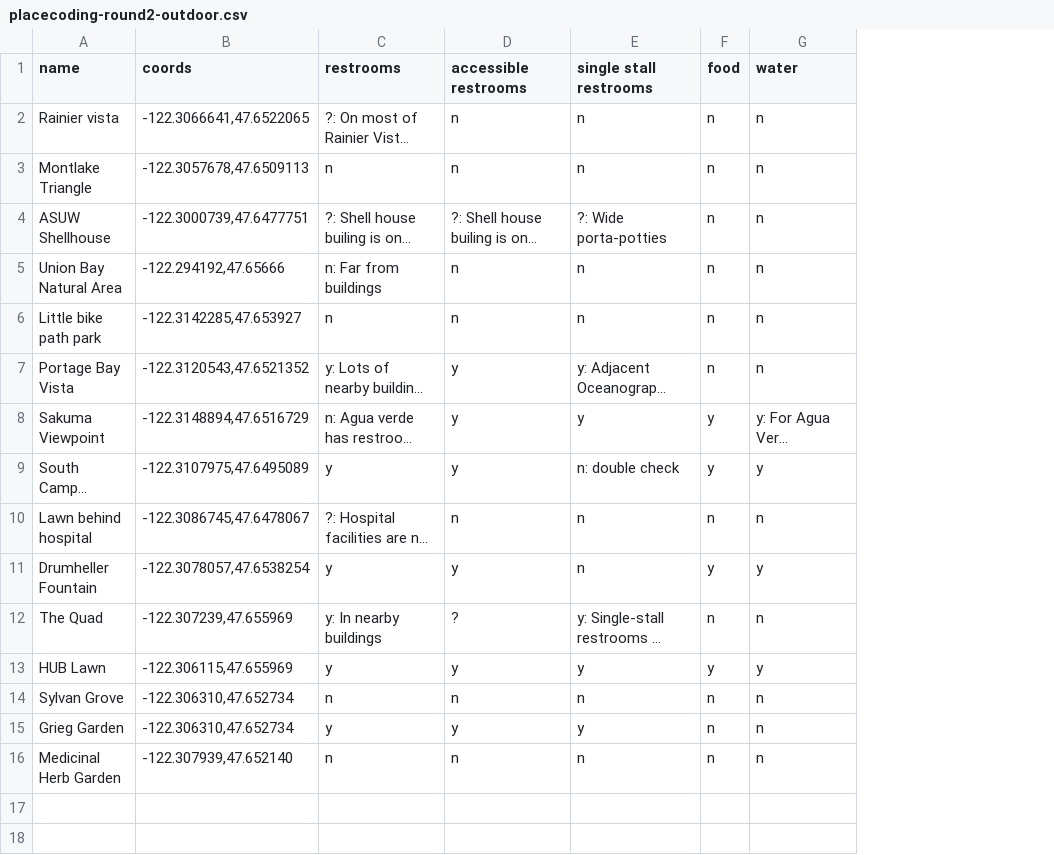
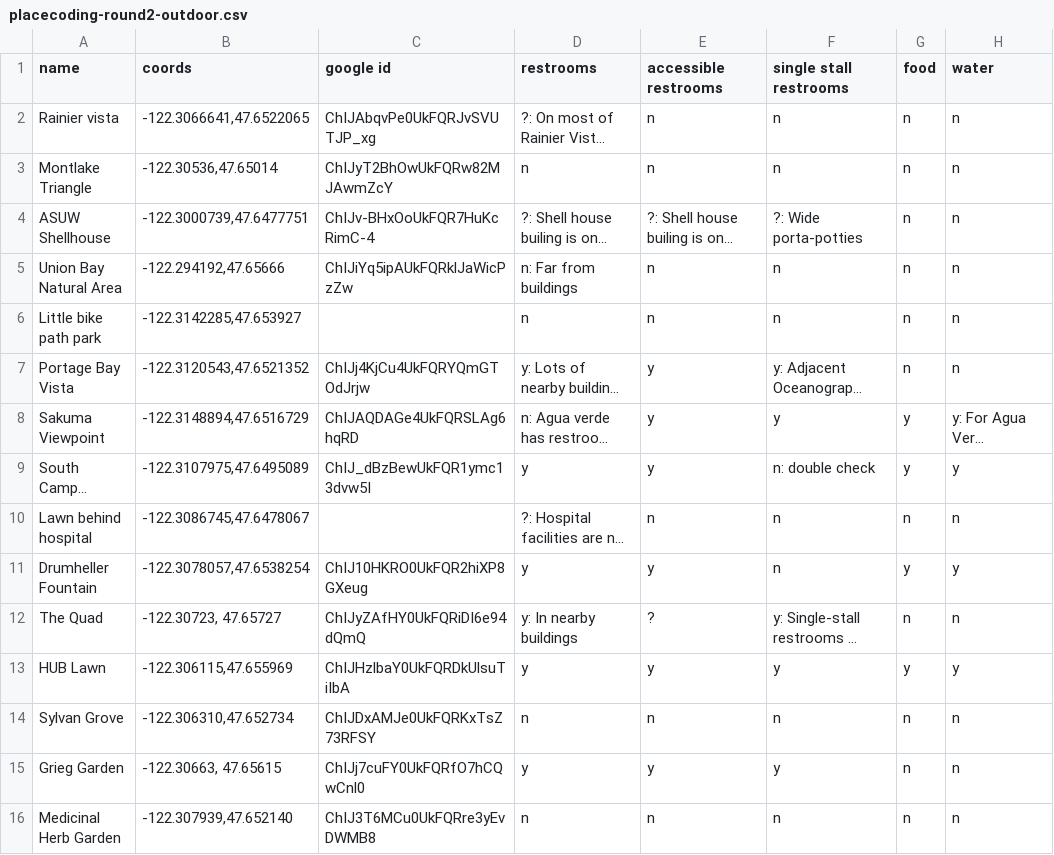
Before and after one commit to mziegler/place-and-chronic-disease, a CSV file: data/placecoding-round2-outdoor.csv, drawn as a sheet; only a part is shown; long unchanged cells end in …; the diff names each change by its address in the sheet, - before the commit and + after, or states it on an @@ line.

Commit message:
add google place ID's to data

```diff
--- a/data/placecoding-round2-outdoor.csv
+++ b/data/placecoding-round2-outdoor.csv
+column C (google id), rows 2-16: ChIJAbqvPe0UkFQRJvSVUTJP_xg | ChIJyT2BhOwUkFQRw82MJAwmZcY | ChIJv-BHxOoUkFQR7HuKcRimC-4 | ChIJiYq5ipAUkFQRklJaWicPzZw |  | ChIJj4KjCu4UkFQRYQmGTOdJrjw | ChIJAQDAGe4UkFQRSLAg6hqRD | ChIJ_dBzBewUkFQR1ymc13dvw5I |  | ChIJ10HKRO0UkFQR2hiXP8GXeug | ChIJyZAfHY0UkFQRiDI6e94dQmQ | ChIJHzlbaY0UkFQRDkUlsuTiIbA | ChIJDxAMJe0UkFQRKxTsZ73RFSY | ChIJj7cuFY0UkFQRfO7hCQwCnl0 | ChIJ3T6MCu0UkFQRre3yEvDWMB8
-B3 (coords): -122.3057678,47.6509113
+B3 (coords): -122.30536,47.65014
-B12 (coords): -122.307239,47.655969
+B12 (coords): -122.30723, 47.65727
-B15 (coords): -122.306310,47.652734
+B15 (coords): -122.30663, 47.65615
```
Also changed, not shown: 2 other files.
